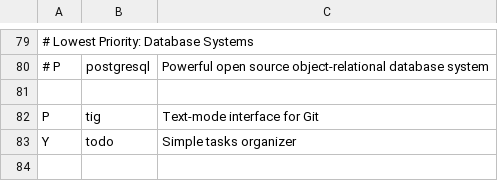
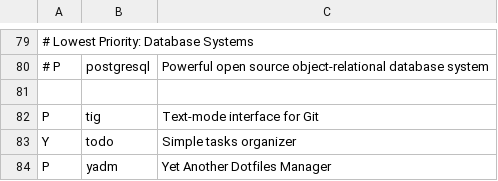
Before and after one commit to mmxxon/arch-config, a CSV file: software_list.csv, drawn as a sheet; only a part is shown, gaps mark what is left out.

Commit message:
Removed config files because of yadm

```diff
--- a/software_list.csv
+++ b/software_list.csv
@@ -83 +83,2 @@ P,tig,Text-mode interface for Git,
 Y,todo,Simple tasks organizer,
+P,yadm,Yet Another Dotfiles Manager,
```
